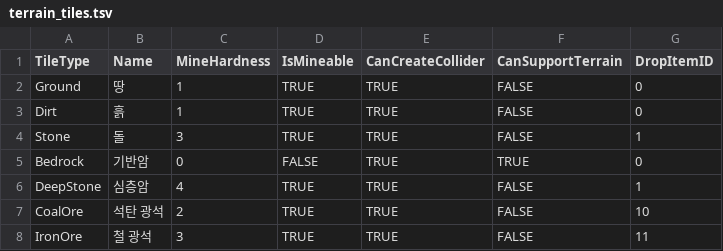
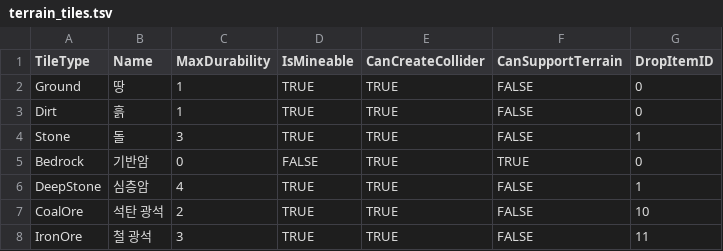
Before and after one commit to keeeery/Folk-Sack, a TSV file: Assets/StreamingAssets/Table/Terrain/terrain_tiles.tsv, drawn as a sheet.

Commit message:
feat: 타일 내구도 시스템 추가
- 타일 데이터에 최대 내구도 설정 추가
- TerrainCell의 현재 내구도 런타임 상태 관리
- 굴착 요청 시 내구도를 1씩 감소하도록 변경
- 내구도가 0인 타일만 제거 및 붕괴 검사
- 굴착 결과에 Damaged 상태 추가
- Snapshot과 TerrainChangeBatch에 내구도 상태 포함
- FallingChunk 전환 및 재배치 시 내구도 보존
- 에디터 테스트 씬에 타일별 내구도를 TMP로 숫자 표시

```diff
--- a/Assets/StreamingAssets/Table/Terrain/terrain_tiles.tsv
+++ b/Assets/StreamingAssets/Table/Terrain/terrain_tiles.tsv
@@ -1,2 +1,2 @@
-TileType	Name	MineHardness	IsMineable	CanCreateCollider	CanSupportTerrain	DropItemID
+TileType	Name	MaxDurability	IsMineable	CanCreateCollider	CanSupportTerrain	DropItemID
 Ground	땅	1	TRUE	TRUE	FALSE	0
```
Also changed, not shown: 15 other files.
